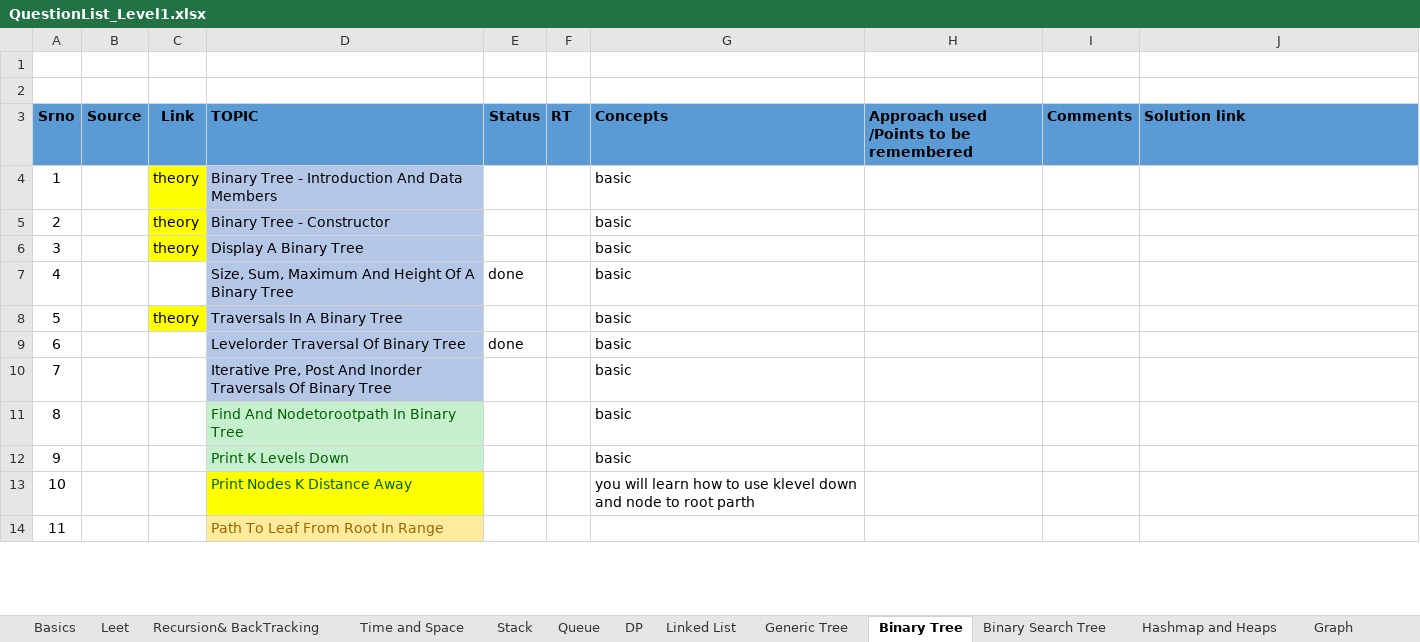
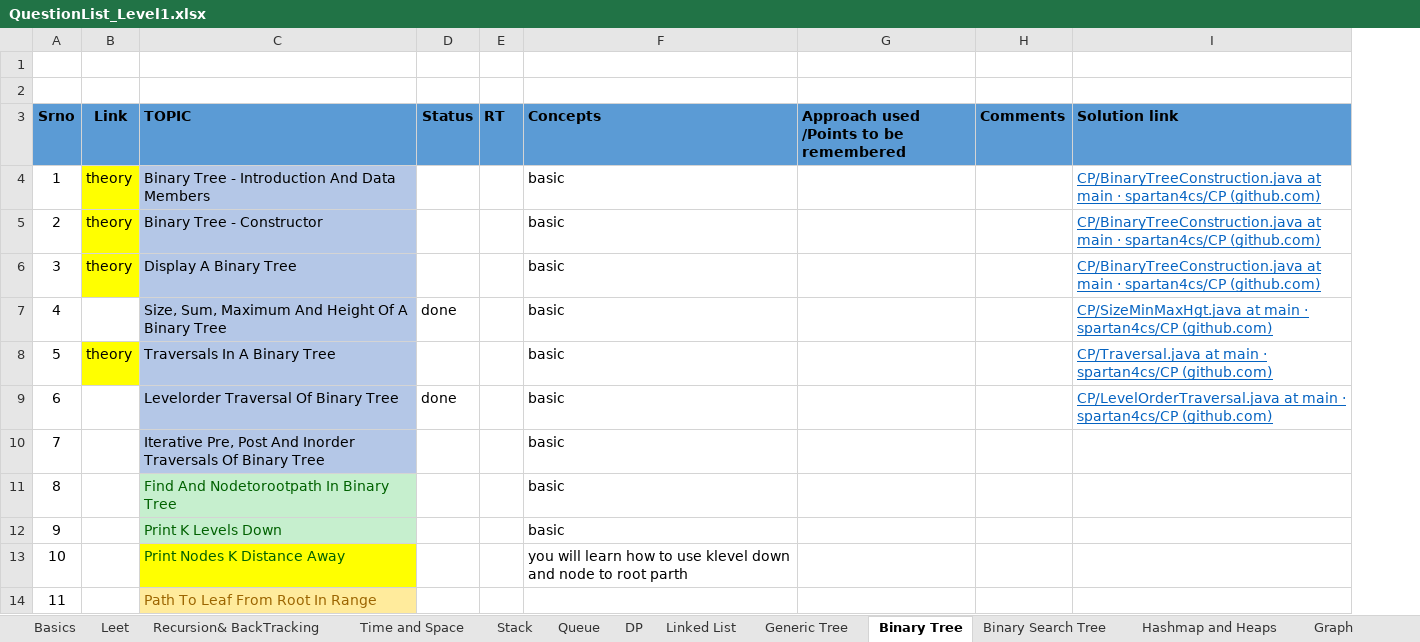
Before and after one commit to spartan4cs/CP, an Excel workbook: QuestionList_Level1.xlsx, sheet Binary Tree, drawn as a sheet; only a part is shown; values as stored, in another font and other column widths than the file's, no borders; removed rows and columns are numbered as before the commit, all else as after; the diff names each change by its address in the sheet, - before the commit and + after, or states it on an @@ line.

```diff
--- a/QuestionList_Level1.xlsx (sheet Binary Tree)
+++ b/QuestionList_Level1.xlsx (sheet Binary Tree)
-column B (Source), empty
-I4:I6 (Solution link): (empty)
+I4:I6 (Solution link): CP/BinaryTreeConstruction.java at main · spartan4cs/CP (github.com)
-I7 (Solution link): (empty)
+I7 (Solution link): CP/SizeMinMaxHgt.java at main · spartan4cs/CP (github.com)
-I8 (Solution link): (empty)
+I8 (Solution link): CP/Traversal.java at main · spartan4cs/CP (github.com)
-I9 (Solution link): (empty)
+I9 (Solution link): CP/LevelOrderTraversal.java at main · spartan4cs/CP (github.com)
```
Also changed, not shown: 1 other file.
